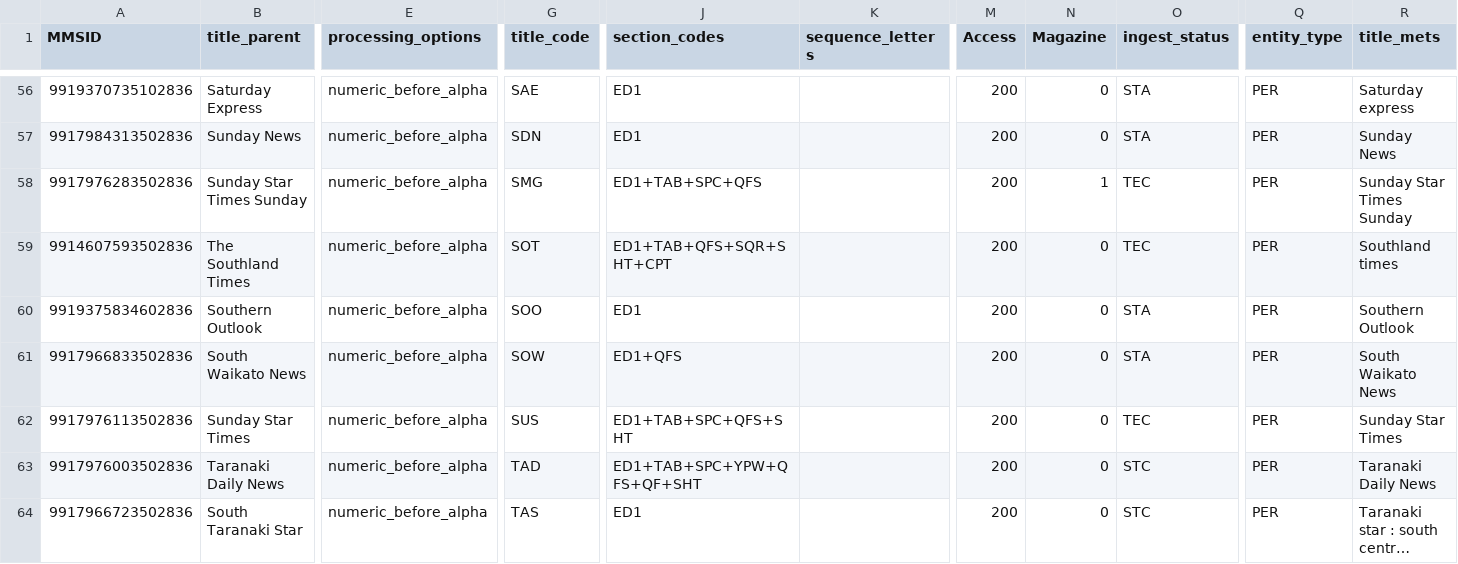
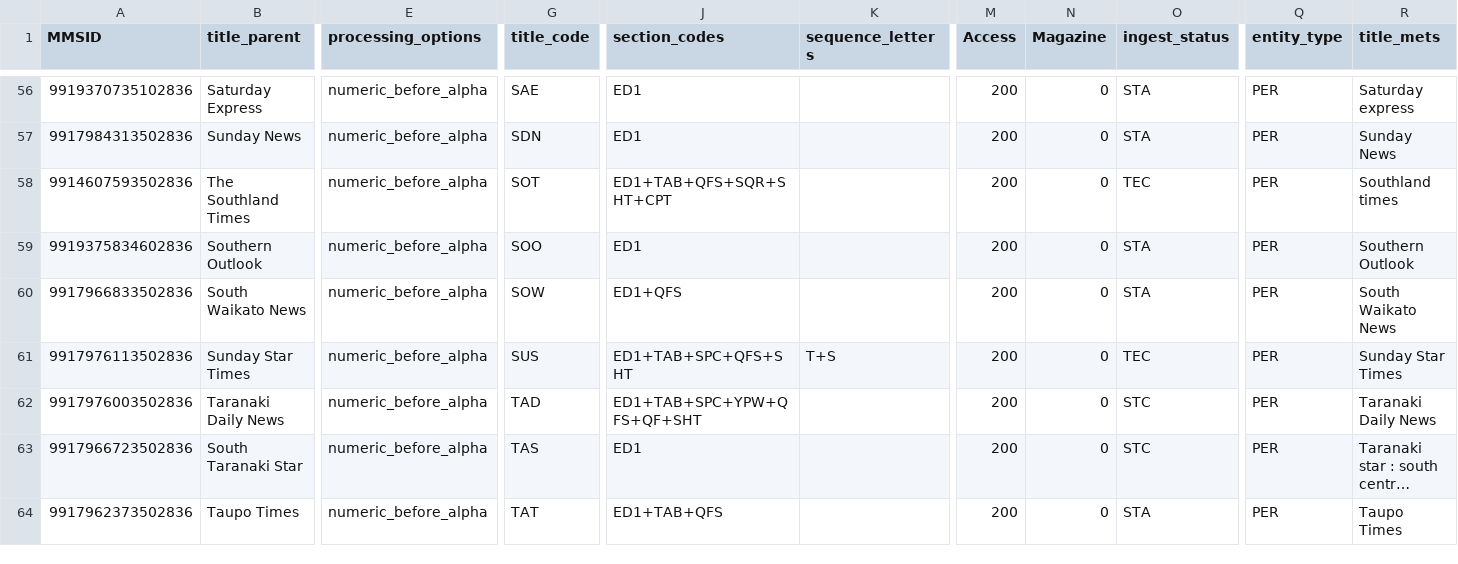
Before and after one commit to NLNZDigitalPreservation/nlnz-tools-sip-generation-newspapers, a CSV file: core/src/main/resources/nz/govt/natlib/tools/sip/generation/newspapers/default-stuff-import-spreadsheet.csv, drawn as a sheet; only a part is shown, gaps mark what is left out; the shorter side is filled out with more unchanged rows; long unchanged cells end in …; removed rows and columns are numbered as before the commit, all else as after; rows hold the shown columns only; the diff names each change by its address in the sheet, - before the commit and + after, or states it on an @@ line.

```diff
--- a/core/src/main/resources/nz/govt/natlib/tools/sip/generation/newspapers/default-stuff-import-spreadsheet.csv
+++ b/core/src/main/resources/nz/govt/natlib/tools/sip/generation/newspapers/default-stuff-import-spreadsheet.csv
-row 58: 9917976283502836 | Sunday Star Times Sunday | numeric_before_alpha | SMG | ED1+TAB+SPC+QFS |  | 200 | 1 | TEC | PER | Sunday Star Times Sunday
-K61 (sequence_letters): (empty)
+K61 (sequence_letters): T+S
```
Also changed, not shown: 3 other files.
